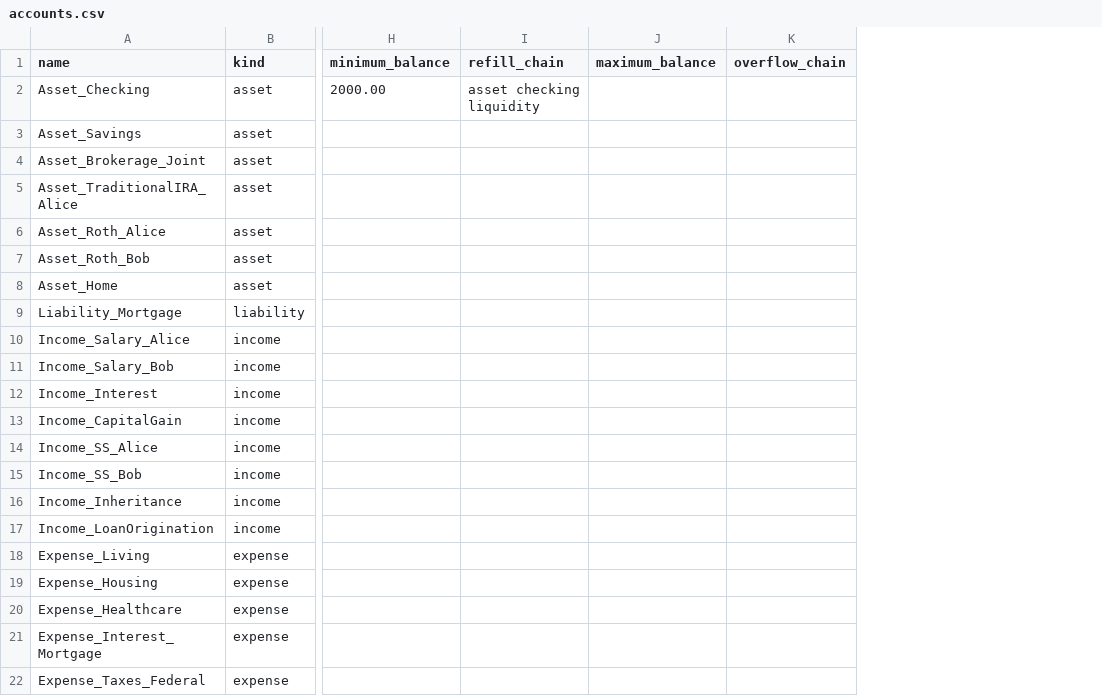
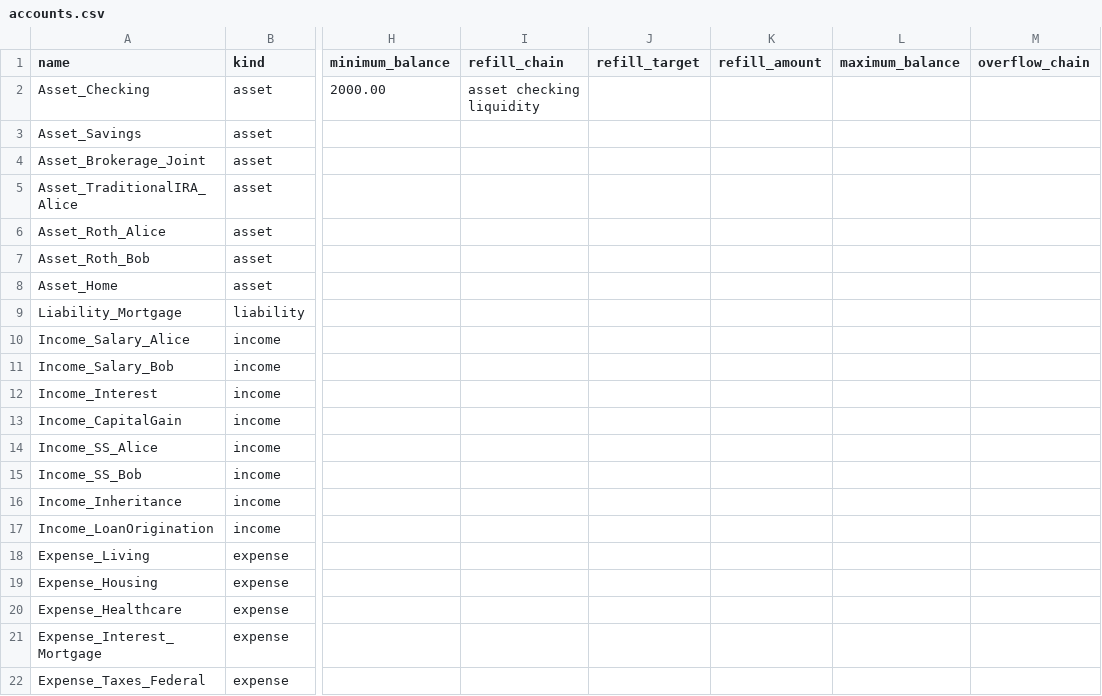
Before and after one commit to BobKerns/analysis, a CSV file: prototype_data/scenarios/retire_alice/accounts.csv, drawn as a sheet; only a part is shown, gaps mark what is left out; the diff names each change by its address in the sheet, - before the commit and + after, or states it on an @@ line.

Commit message:
feat: Enhance account management with refill and overflow features
- Added `minimum_balance`, `refill_chain`, `refill_target`, and `refill_amount` columns to account schema and CSV files.
- Implemented proactive refill checks in the simulation engine to prevent accounts from going below minimum balance.
- Updated logic to handle overflow sweeps at month-end for accounts exceeding maximum balance.
- Introduced `RefillContext` to manage refill operations and track negative balance warnings.
- Enhanced validation for mutually exclusive refill parameters in account data.
- Updated tests to cover new refill and overflow functionalities, ensuring correct behavior in various scenarios.

```diff
--- a/prototype_data/scenarios/retire_alice/accounts.csv
+++ b/prototype_data/scenarios/retire_alice/accounts.csv
+column J (refill_target), empty
+column K (refill_amount), empty
```
Also changed, not shown: 8 other files.
